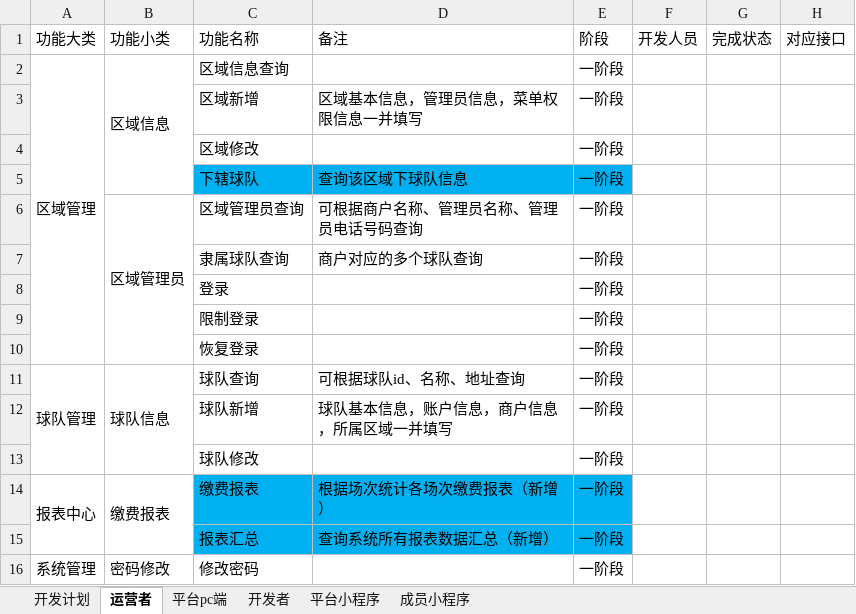
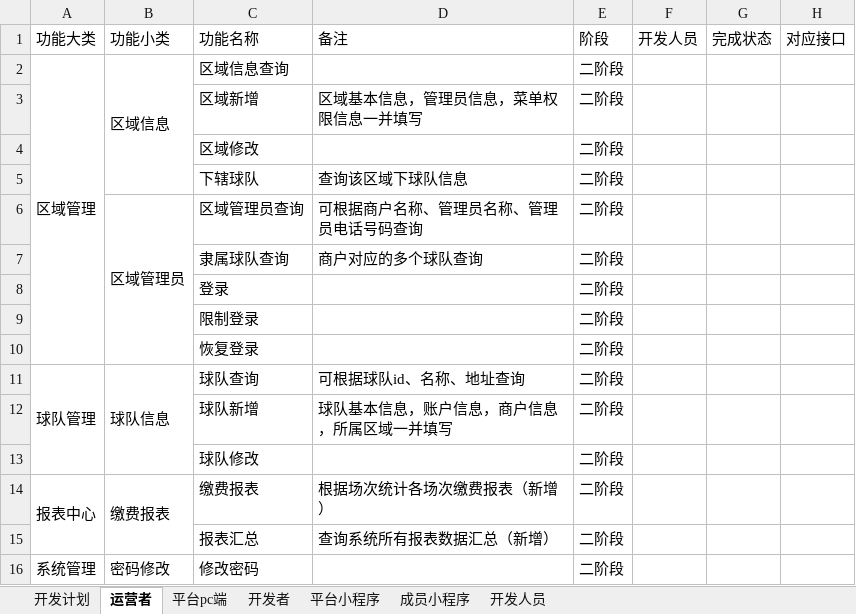
Before and after one commit to Dustmicro/ktzq-web, an Excel workbook: 开拓足球功能菜单设计1.0.xlsx, sheet 运营者, drawn as a sheet; values as stored, in another font and other column widths than the file's, no borders; the diff names each change by its address in the sheet, - before the commit and + after, or states it on an @@ line.

```diff
--- a/开拓足球功能菜单设计1.0.xlsx (sheet 运营者)
+++ b/开拓足球功能菜单设计1.0.xlsx (sheet 运营者)
+sheet tab: 开发人员
-E2:E16: 一阶段
+E2:E16: 二阶段
-C5:E5 fill: #00B0F0
+C5:E5 fill: none
-C14:E15 fill: #00B0F0
+C14:E15 fill: none
```
Also changed, not shown: sheet 平台pc端, sheet 开发者, sheet 成员小程序.
